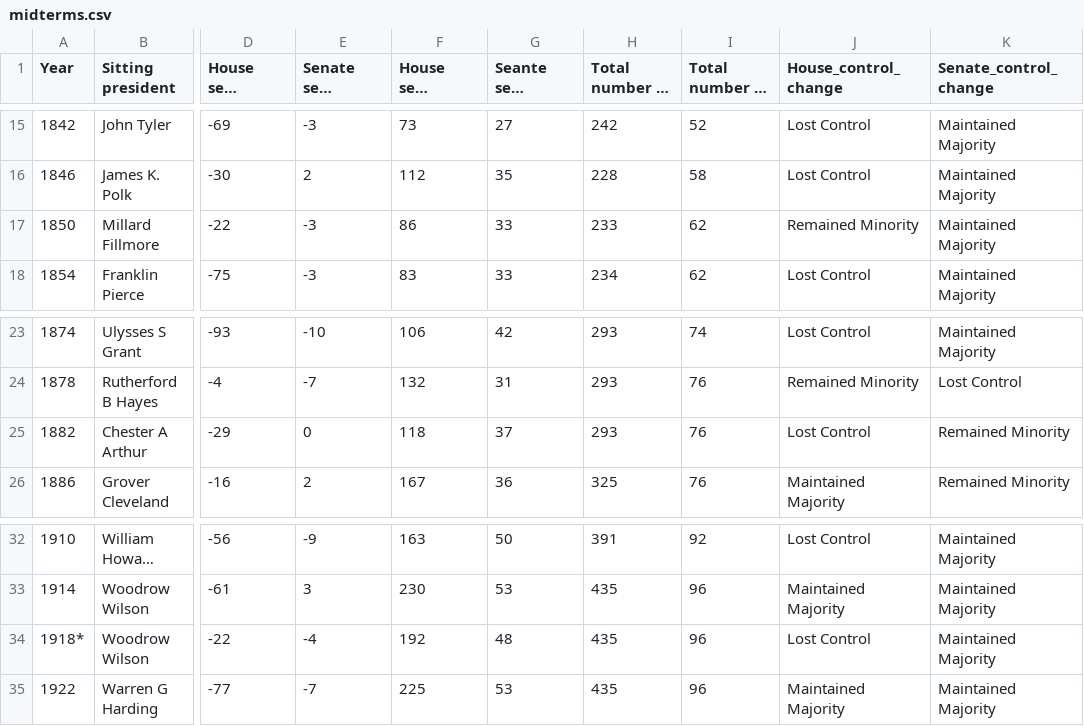
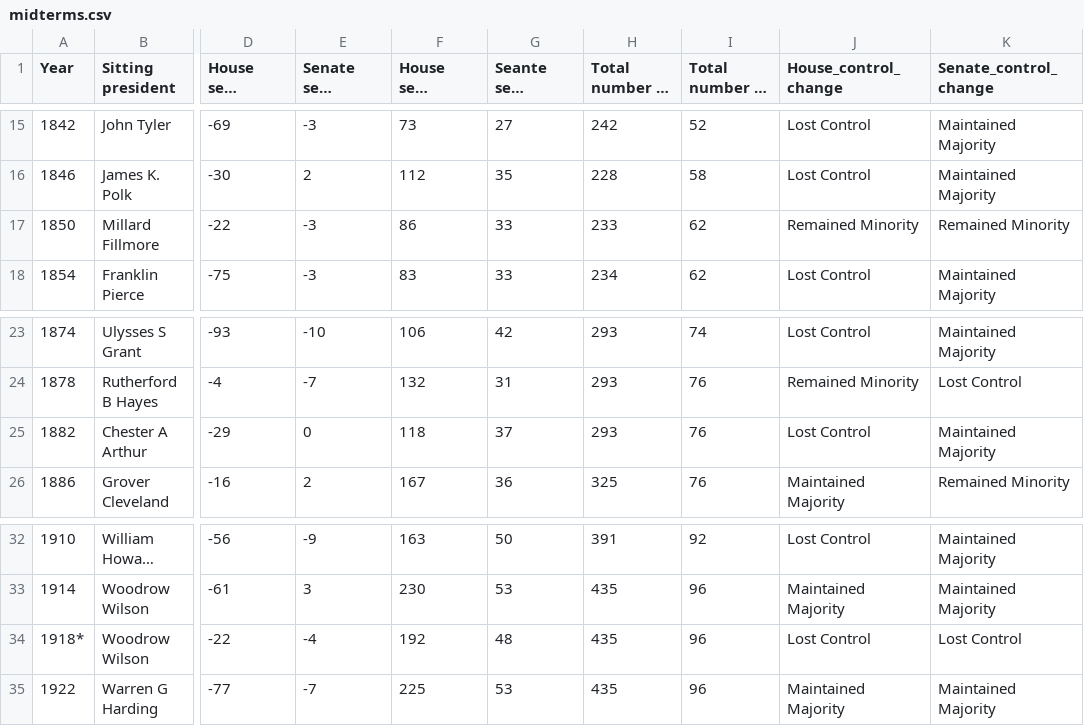
Before and after one commit to winkitude/winkitude.github.io, a CSV file: charts/midterms.csv, drawn as a sheet; only a part is shown, gaps mark what is left out; long unchanged cells end in …; the diff names each change by its address in the sheet, - before the commit and + after, or states it on an @@ line.

Commit message:
Update site

```diff
--- a/charts/midterms.csv
+++ b/charts/midterms.csv
-K17 (Senate_control_change): Maintained Majority
+K17 (Senate_control_change): Remained Minority
-K25 (Senate_control_change): Remained Minority
+K25 (Senate_control_change): Maintained Majority
-K34 (Senate_control_change): Maintained Majority
+K34 (Senate_control_change): Lost Control
```
